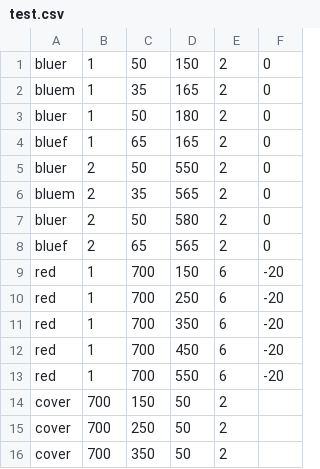
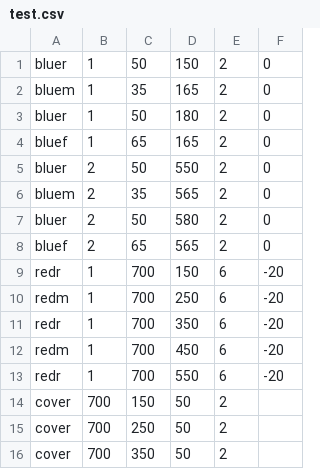
Before and after one commit to stephenFox1911/MilitarySimulation, a CSV file: test.csv, drawn as a sheet; only a part is shown.

```diff
--- a/test.csv
+++ b/test.csv
@@ -8,7 +8,7 @@ bluer, 2, 50, 580, 2, 0
 bluef, 2, 65, 565, 2, 0
-red, 1, 700, 150, 6, -20
-red, 1, 700, 250, 6, -20
-red, 1, 700, 350, 6, -20
-red, 1, 700, 450, 6, -20
-red, 1, 700, 550, 6, -20
+redr, 1, 700, 150, 6, -20
+redm, 1, 700, 250, 6, -20
+redr, 1, 700, 350, 6, -20
+redm, 1, 700, 450, 6, -20
+redr, 1, 700, 550, 6, -20
 cover, 700, 150, 50, 2
```
Also changed, not shown: 2 other files.
